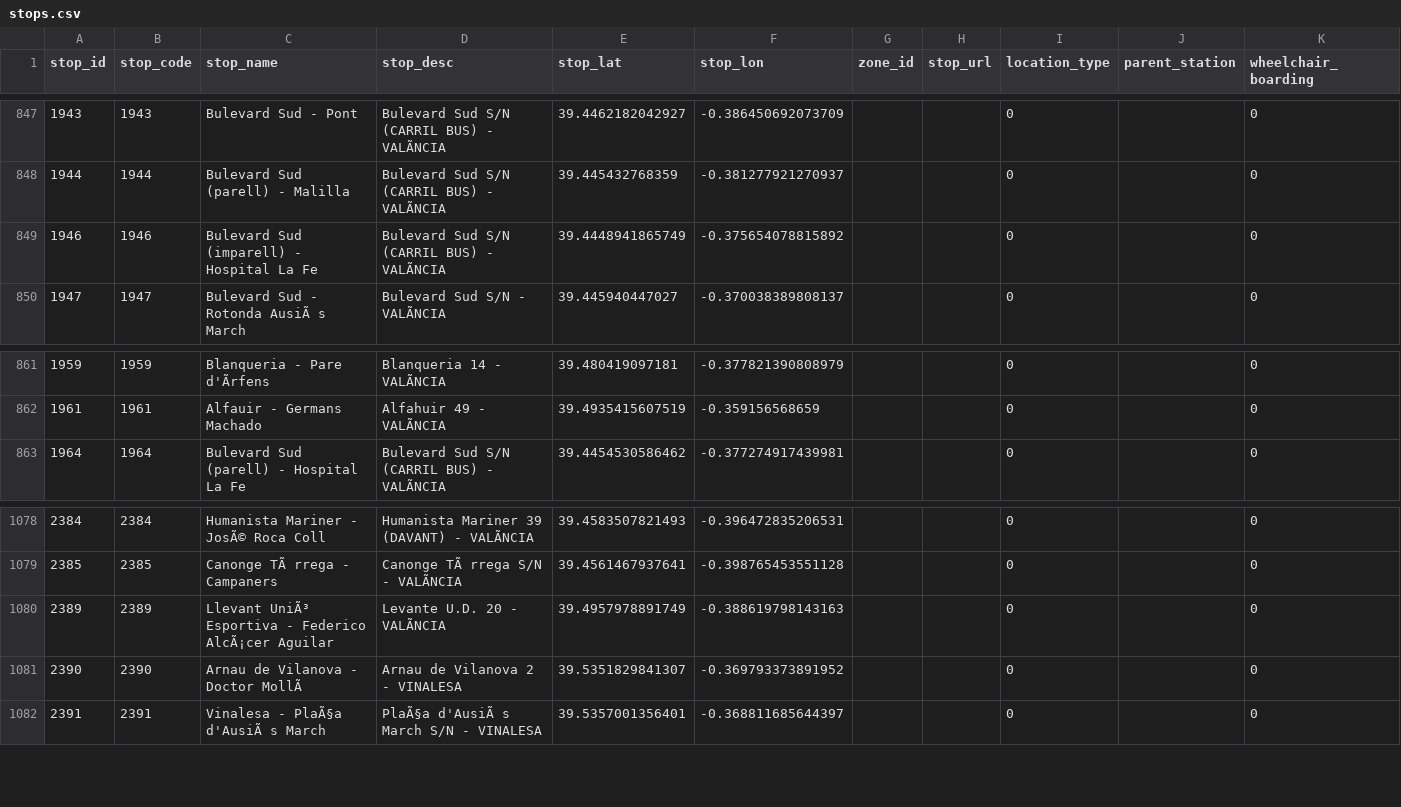
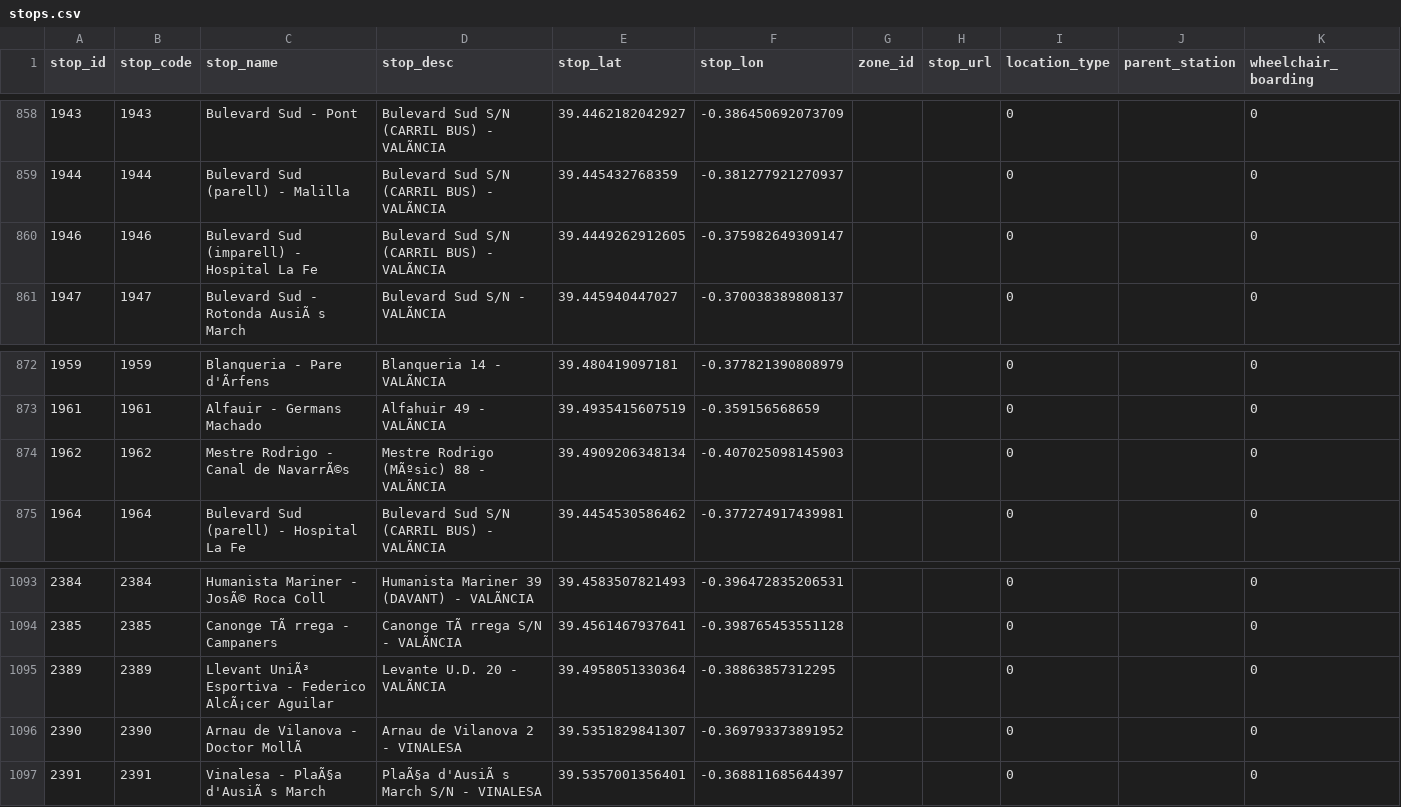
Before and after one commit to WireNext/emtgfs, a CSV file: data_csv/stops.csv, drawn as a sheet; only a part is shown, gaps mark what is left out; addresses are those after the commit; the diff covers the shown part only; the diff names each change by its address in the sheet, - before the commit and + after, or states it on an @@ line.

```diff
--- a/data_csv/stops.csv
+++ b/data_csv/stops.csv
-E860 (stop_lat): 39.4448941865749
+E860 (stop_lat): 39.4449262912605
-F860 (stop_lon): -0.375654078815892
+F860 (stop_lon): -0.375982649309147
+row 874: 1962 | 1962 | Mestre Rodrigo - Canal de NavarrÃ©s | Mestre Rodrigo (MÃºsic) 88 - VALÃNCIA | 39.4909206348134 | -0.407025098145903 |  |  | 0 |  | 0
-E1095 (stop_lat): 39.4957978891749
+E1095 (stop_lat): 39.4958051330364
-F1095 (stop_lon): -0.388619798143163
+F1095 (stop_lon): -0.38863857312295
```
Also changed, not shown: 14 added rows elsewhere in this file, data_csv/calendar.csv, data_csv/calendar_dates.csv, 3 other files.
